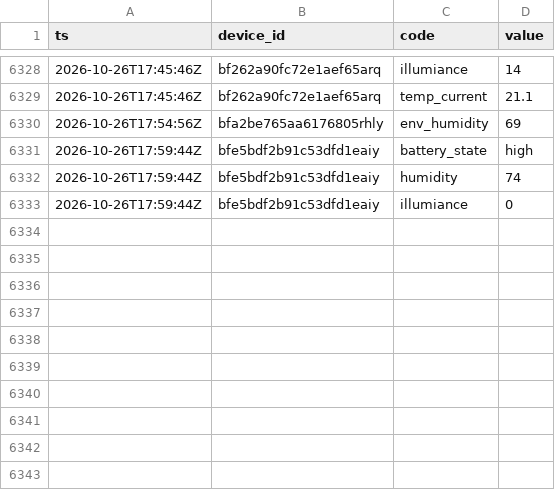
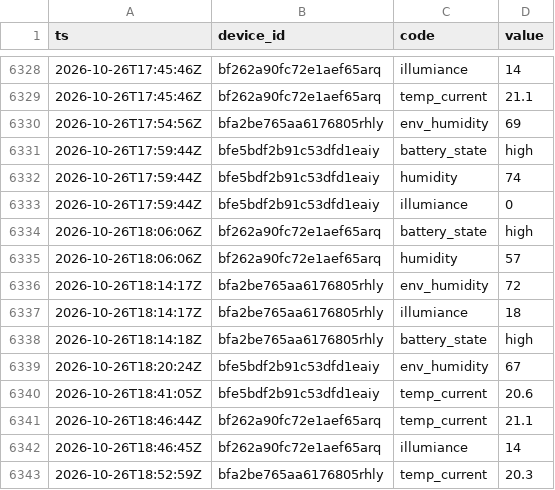
Before and after one commit to Bronek31/Smart-Home, a CSV file: data/rosliny/2026-10.csv, drawn as a sheet; only a part is shown, gaps mark what is left out; the diff names each change by its address in the sheet, - before the commit and + after, or states it on an @@ line.

```diff
--- a/data/rosliny/2026-10.csv
+++ b/data/rosliny/2026-10.csv
+row 6334: 2026-10-26T18:06:06Z | bf262a90fc72e1aef65arq | battery_state | high
+row 6335: 2026-10-26T18:06:06Z | bf262a90fc72e1aef65arq | humidity | 57
+row 6336: 2026-10-26T18:14:17Z | bfa2be765aa6176805rhly | env_humidity | 72
+row 6337: 2026-10-26T18:14:17Z | bfa2be765aa6176805rhly | illumiance | 18
+row 6338: 2026-10-26T18:14:18Z | bfa2be765aa6176805rhly | battery_state | high
+row 6339: 2026-10-26T18:20:24Z | bfe5bdf2b91c53dfd1eaiy | env_humidity | 67
+row 6340: 2026-10-26T18:41:05Z | bfe5bdf2b91c53dfd1eaiy | temp_current | 20.6
+row 6341: 2026-10-26T18:46:44Z | bf262a90fc72e1aef65arq | temp_current | 21.1
+row 6342: 2026-10-26T18:46:45Z | bf262a90fc72e1aef65arq | illumiance | 14
+row 6343: 2026-10-26T18:52:59Z | bfa2be765aa6176805rhly | temp_current | 20.3
```
Also changed, not shown: data/2026-10.csv, data/dzienne.csv, 4 other files.
